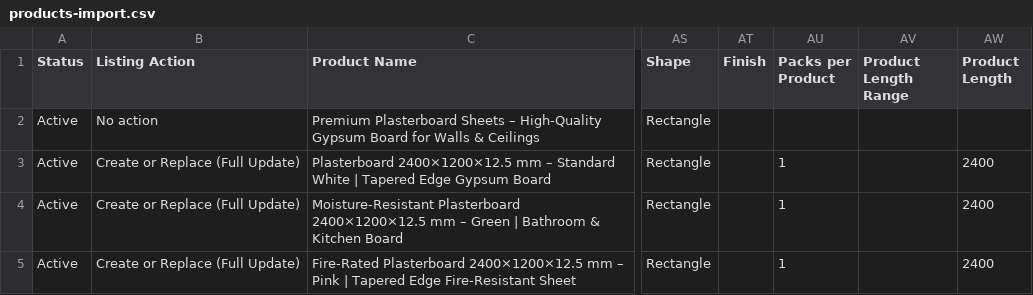
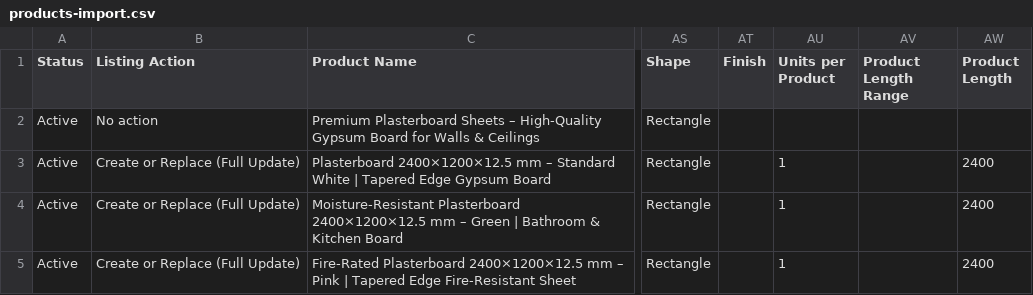
Before and after one commit to checkatrade-labs/shop-mercur, a CSV file: apps/backend/products-import.csv, drawn as a sheet; only a part is shown, gaps mark what is left out; the diff names each change by its address in the sheet, - before the commit and + after, or states it on an @@ line.

Commit message:
scalable variant themes

```diff
--- a/apps/backend/products-import.csv
+++ b/apps/backend/products-import.csv
-AU1: Packs per Product
+AU1: Units per Product
```
Also changed, not shown: 3 other files.
